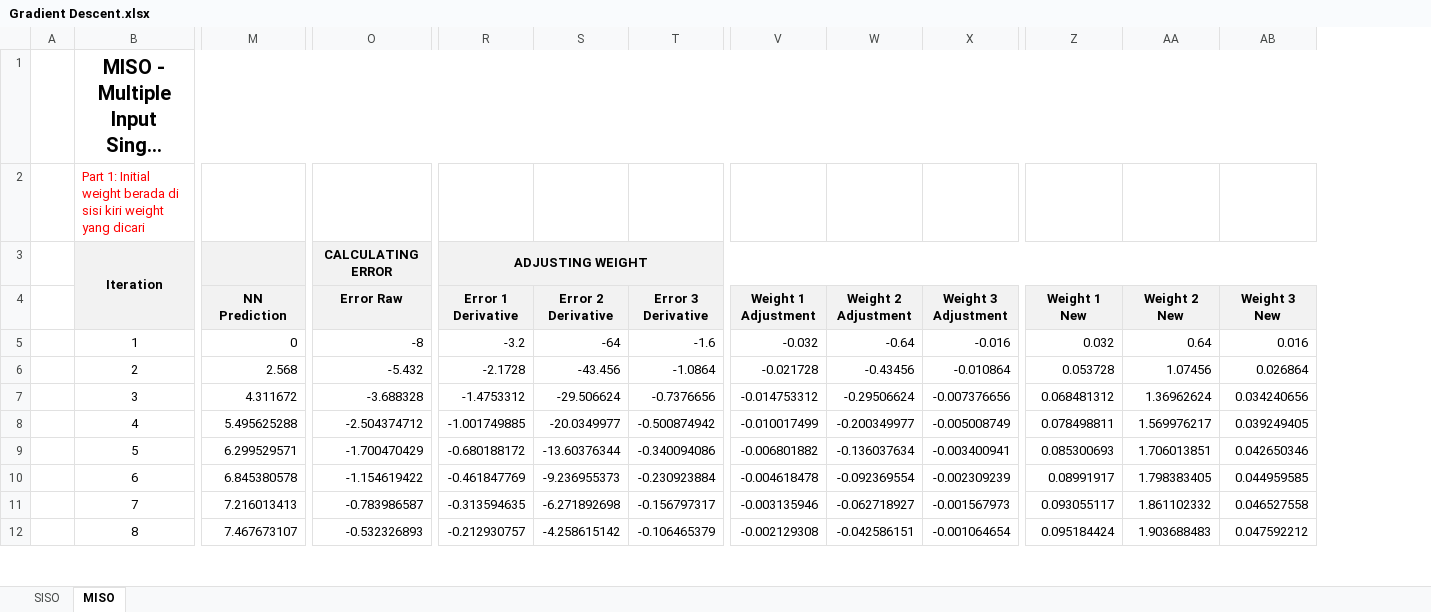
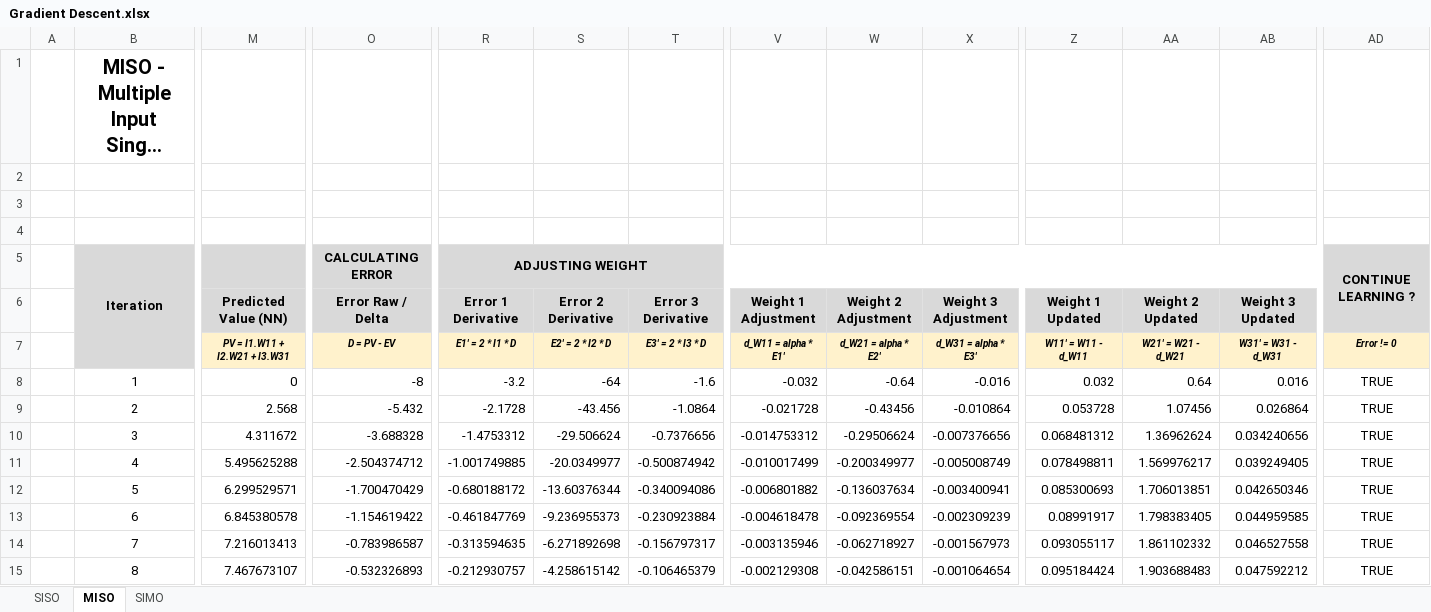
Before and after one commit to desdrianton/Grokking-DL, an Excel workbook: Basic Deep Learning/Gradient Descent.xlsx, sheet MISO, drawn as a sheet; only a part is shown, gaps mark what is left out; long unchanged cells end in …; values as stored, in another font and other column widths than the file's, no borders; charts and pictures not drawn; removed rows and columns are numbered as before the commit, all else as after; rows hold the shown columns only; the diff covers the shown part only; the diff names each change by its address in the sheet, - before the commit and + after, or states it on an @@ line.

```diff
--- a/Basic Deep Learning/Gradient Descent.xlsx (sheet MISO)
+++ b/Basic Deep Learning/Gradient Descent.xlsx (sheet MISO)
+sheet tab: SIMO
+column AD, row 5: CONTINUE LEARNING ?; rows 8-15: all TRUE
-B1:AB1 merged
+B1:H1 merged
-B2: Part 1: Initial weight berada di sisi kiri weight yang dicari
+B2: (empty)
+row 3: (empty)
+row 4: (empty)
-B5:B6 fill: #F2F2F2
+B5:B6 fill: #D9D9D9
-M5:M6 fill: #F2F2F2
+M5:M6 fill: #D9D9D9
-O5:O6 fill: #F2F2F2
+O5:O6 fill: #D9D9D9
-R5:AB5 fill: #F2F2F2
+R5:AB5 fill: #D9D9D9
-M6: NN Prediction
+M6: Predicted Value (NN)
-O6: Error Raw
+O6: Error Raw / Delta
-R6:T6 fill: #F2F2F2
+R6:T6 fill: #D9D9D9
-V6:X6 fill: #F2F2F2
+V6:X6 fill: #D9D9D9
-Z6: Weight 1 New
+Z6: Weight 1 Updated
-Z6:AB6 fill: #F2F2F2
+Z6:AB6 fill: #D9D9D9
-AA6: Weight 2 New
+AA6: Weight 2 Updated
-AB6: Weight 3 New
+AB6: Weight 3 Updated
+row 7:  |  | PV = I1.W11 + I2.W21 + I3.W31 | D = PV - EV | E1' = 2 * I1 * D | E2' = 2 * I2 * D | E3' = 2 * I3 * D | d_W11 = alpha * E1' | d_W21 = alpha * E2' | d_W31 = alpha * E3' | W11' = W11 - d_W11 | W21' = W21 - d_W21 | W31' = W31 - d_W31 | Error != 0
```
Also changed, not shown: 1 added column and cell formats elsewhere in this sheet, sheet SISO, formulas that keep their value, charts or pictures, 6 other files.
